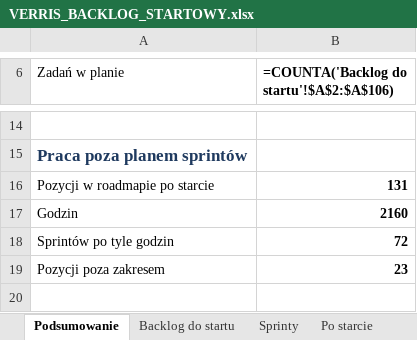
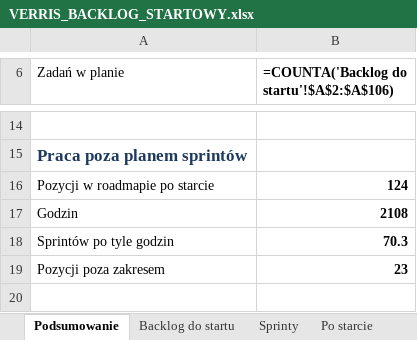
Before and after one commit to dominik-hvln/verris, an Excel workbook: plan-startowy-2026-08/VERRIS_BACKLOG_STARTOWY.xlsx, sheet Podsumowanie, drawn as a sheet; only a part is shown, gaps mark what is left out; values as stored, in another font and other column widths than the file's, no borders; formulas without a stored value are shown as written; the diff names each change by its address in the sheet, - before the commit and + after, or states it on an @@ line.

```diff
--- a/plan-startowy-2026-08/VERRIS_BACKLOG_STARTOWY.xlsx (sheet Podsumowanie)
+++ b/plan-startowy-2026-08/VERRIS_BACKLOG_STARTOWY.xlsx (sheet Podsumowanie)
-B16: 131
+B16: 124
-B17: 2160
+B17: 2108
-B18: 72
+B18: 70.3
```
Also changed, not shown: sheet Po starcie, audyt-parytetu-2026-08/VERRIS_PARYTET_FUNKCJI_2026-08.xlsx, 3 other files.
